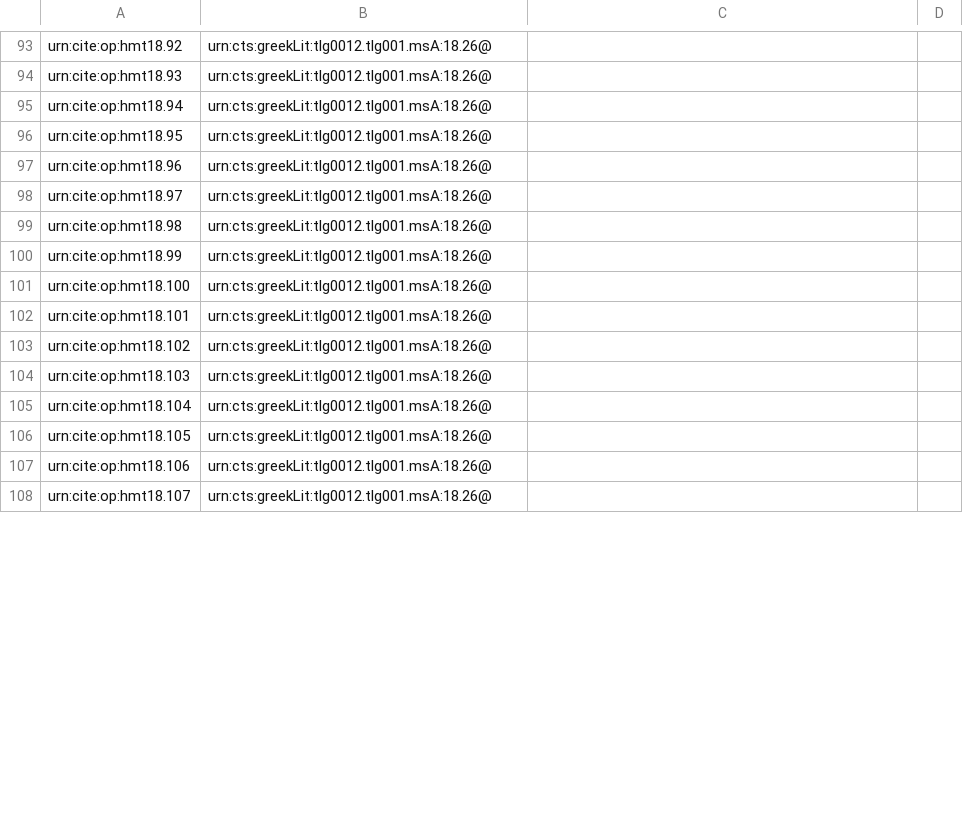
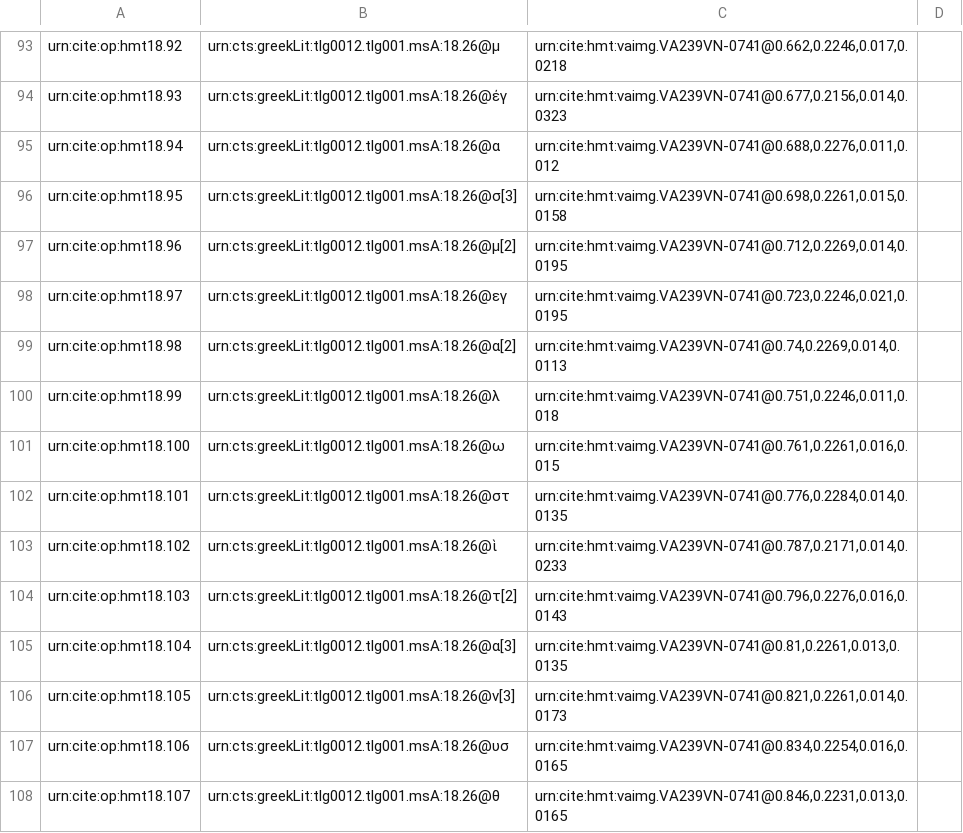
Before and after one commit to hmteditors/closed-hc-il18, a CSV file: venA/collections/paleography.csv, drawn as a sheet; only a part is shown, gaps mark what is left out; the diff covers the shown part only; the diff names each change by its address in the sheet, - before the commit and + after, or states it on an @@ line.

```diff
--- a/venA/collections/paleography.csv
+++ b/venA/collections/paleography.csv
-B93: urn:cts:greekLit:tlg0012.tlg001.msA:18.26@
+B93: urn:cts:greekLit:tlg0012.tlg001.msA:18.26@μ
-C93: (empty)
+C93: urn:cite:hmt:vaimg.VA239VN-0741@0.662,0.2246,0.017,0.0218
-B94: urn:cts:greekLit:tlg0012.tlg001.msA:18.26@
+B94: urn:cts:greekLit:tlg0012.tlg001.msA:18.26@έγ
-C94: (empty)
+C94: urn:cite:hmt:vaimg.VA239VN-0741@0.677,0.2156,0.014,0.0323
-B95: urn:cts:greekLit:tlg0012.tlg001.msA:18.26@
+B95: urn:cts:greekLit:tlg0012.tlg001.msA:18.26@α
-C95: (empty)
+C95: urn:cite:hmt:vaimg.VA239VN-0741@0.688,0.2276,0.011,0.012
-B96: urn:cts:greekLit:tlg0012.tlg001.msA:18.26@
+B96: urn:cts:greekLit:tlg0012.tlg001.msA:18.26@σ[3]
-C96: (empty)
+C96: urn:cite:hmt:vaimg.VA239VN-0741@0.698,0.2261,0.015,0.0158
-B97: urn:cts:greekLit:tlg0012.tlg001.msA:18.26@
+B97: urn:cts:greekLit:tlg0012.tlg001.msA:18.26@μ[2]
-C97: (empty)
+C97: urn:cite:hmt:vaimg.VA239VN-0741@0.712,0.2269,0.014,0.0195
-B98: urn:cts:greekLit:tlg0012.tlg001.msA:18.26@
+B98: urn:cts:greekLit:tlg0012.tlg001.msA:18.26@εγ
-C98: (empty)
+C98: urn:cite:hmt:vaimg.VA239VN-0741@0.723,0.2246,0.021,0.0195
-B99: urn:cts:greekLit:tlg0012.tlg001.msA:18.26@
+B99: urn:cts:greekLit:tlg0012.tlg001.msA:18.26@α[2]
-C99: (empty)
+C99: urn:cite:hmt:vaimg.VA239VN-0741@0.74,0.2269,0.014,0.0113
-B100: urn:cts:greekLit:tlg0012.tlg001.msA:18.26@
+B100: urn:cts:greekLit:tlg0012.tlg001.msA:18.26@λ
-C100: (empty)
+C100: urn:cite:hmt:vaimg.VA239VN-0741@0.751,0.2246,0.011,0.018
-B101: urn:cts:greekLit:tlg0012.tlg001.msA:18.26@
+B101: urn:cts:greekLit:tlg0012.tlg001.msA:18.26@ω
-C101: (empty)
+C101: urn:cite:hmt:vaimg.VA239VN-0741@0.761,0.2261,0.016,0.015
-B102: urn:cts:greekLit:tlg0012.tlg001.msA:18.26@
+B102: urn:cts:greekLit:tlg0012.tlg001.msA:18.26@στ
-C102: (empty)
+C102: urn:cite:hmt:vaimg.VA239VN-0741@0.776,0.2284,0.014,0.0135
-B103: urn:cts:greekLit:tlg0012.tlg001.msA:18.26@
+B103: urn:cts:greekLit:tlg0012.tlg001.msA:18.26@ὶ
-C103: (empty)
+C103: urn:cite:hmt:vaimg.VA239VN-0741@0.787,0.2171,0.014,0.0233
-B104: urn:cts:greekLit:tlg0012.tlg001.msA:18.26@
+B104: urn:cts:greekLit:tlg0012.tlg001.msA:18.26@τ[2]
-C104: (empty)
+C104: urn:cite:hmt:vaimg.VA239VN-0741@0.796,0.2276,0.016,0.0143
-B105: urn:cts:greekLit:tlg0012.tlg001.msA:18.26@
+B105: urn:cts:greekLit:tlg0012.tlg001.msA:18.26@α[3]
-C105: (empty)
+C105: urn:cite:hmt:vaimg.VA239VN-0741@0.81,0.2261,0.013,0.0135
-B106: urn:cts:greekLit:tlg0012.tlg001.msA:18.26@
+B106: urn:cts:greekLit:tlg0012.tlg001.msA:18.26@ν[3]
-C106: (empty)
+C106: urn:cite:hmt:vaimg.VA239VN-0741@0.821,0.2261,0.014,0.0173
-B107: urn:cts:greekLit:tlg0012.tlg001.msA:18.26@
+B107: urn:cts:greekLit:tlg0012.tlg001.msA:18.26@υσ
-C107: (empty)
+C107: urn:cite:hmt:vaimg.VA239VN-0741@0.834,0.2254,0.016,0.0165
-B108: urn:cts:greekLit:tlg0012.tlg001.msA:18.26@
+B108: urn:cts:greekLit:tlg0012.tlg001.msA:18.26@θ
-C108: (empty)
+C108: urn:cite:hmt:vaimg.VA239VN-0741@0.846,0.2231,0.013,0.0165
```
Also changed, not shown: 36 edited cells elsewhere in this file.
